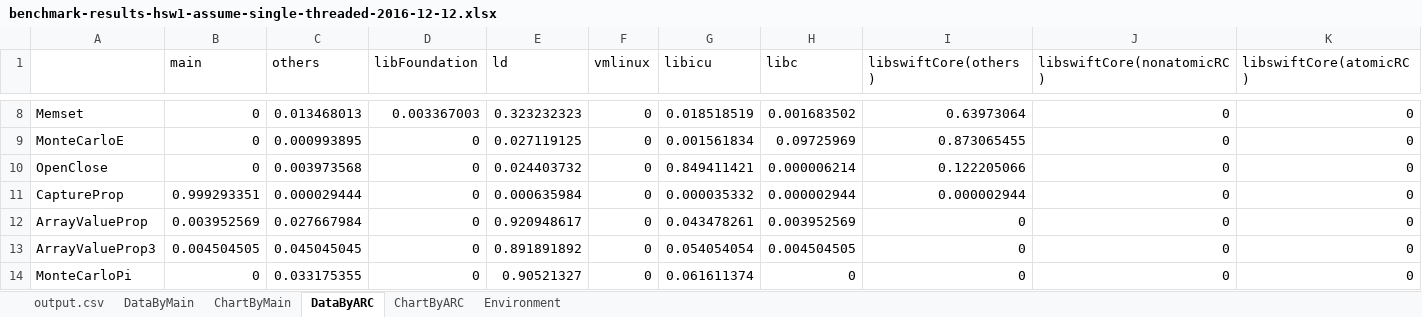
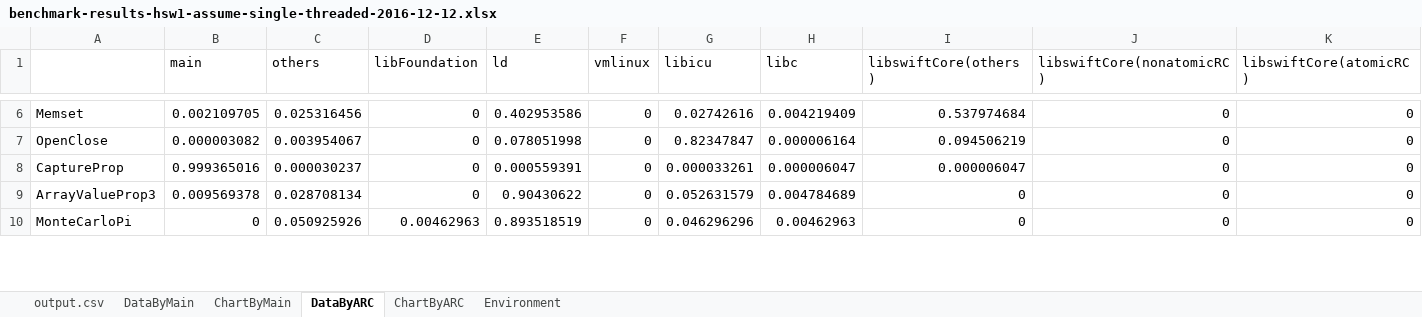
Before and after one commit to mtake/swift-for-linux, an Excel workbook: benchmark-results-hsw1-assume-single-threaded-2016-12-12.xlsx, sheet DataByARC, drawn as a sheet; only a part is shown, gaps mark what is left out; values as stored, in another font and other column widths than the file's, no borders; removed rows and columns are numbered as before the commit, all else as after; rows hold the shown columns only; the diff covers the shown part only; the diff names each change by its address in the sheet, - before the commit and + after, or states it on an @@ line.

```diff
--- a/benchmark-results-hsw1-assume-single-threaded-2016-12-12.xlsx (sheet DataByARC)
+++ b/benchmark-results-hsw1-assume-single-threaded-2016-12-12.xlsx (sheet DataByARC)
-B6 (main): 0
+B6 (main): 0.002109705
-C6 (others): 0.013468013
+C6 (others): 0.025316456
-D6 (libFoundation): 0.003367003
+D6 (libFoundation): 0
-E6 (ld): 0.323232323
+E6 (ld): 0.402953586
-G6 (libicu): 0.018518519
+G6 (libicu): 0.02742616
-H6 (libc): 0.001683502
+H6 (libc): 0.004219409
-I6 (libswiftCore(others)): 0.63973064
+I6 (libswiftCore(others)): 0.537974684
-row 9: MonteCarloE | 0 | 0.000993895 | 0 | 0.027119125 | 0 | 0.001561834 | 0.09725969 | 0.873065455 | 0 | 0
-B7 (main): 0
+B7 (main): 0.000003082
-C7 (others): 0.003973568
+C7 (others): 0.003954067
-E7 (ld): 0.024403732
+E7 (ld): 0.078051998
-G7 (libicu): 0.849411421
+G7 (libicu): 0.82347847
-H7 (libc): 0.000006214
+H7 (libc): 0.000006164
-I7 (libswiftCore(others)): 0.122205066
+I7 (libswiftCore(others)): 0.094506219
-B8 (main): 0.999293351
+B8 (main): 0.999365016
-C8 (others): 0.000029444
+C8 (others): 0.000030237
-E8 (ld): 0.000635984
+E8 (ld): 0.000559391
-G8 (libicu): 0.000035332
+G8 (libicu): 0.000033261
-H8 (libc): 0.000002944
+H8 (libc): 0.000006047
-I8 (libswiftCore(others)): 0.000002944
+I8 (libswiftCore(others)): 0.000006047
-row 12: ArrayValueProp | 0.003952569 | 0.027667984 | 0 | 0.920948617 | 0 | 0.043478261 | 0.003952569 | 0 | 0 | 0
-B9 (main): 0.004504505
+B9 (main): 0.009569378
-C9 (others): 0.045045045
+C9 (others): 0.028708134
-E9 (ld): 0.891891892
+E9 (ld): 0.90430622
-G9 (libicu): 0.054054054
+G9 (libicu): 0.052631579
-H9 (libc): 0.004504505
+H9 (libc): 0.004784689
-C10 (others): 0.033175355
+C10 (others): 0.050925926
-D10 (libFoundation): 0
+D10 (libFoundation): 0.00462963
-E10 (ld): 0.90521327
+E10 (ld): 0.893518519
-G10 (libicu): 0.061611374
+G10 (libicu): 0.046296296
-H10 (libc): 0
+H10 (libc): 0.00462963
```
Also changed, not shown: 34 added rows, 32 removed rows and 559 edited cells elsewhere in this sheet, sheet DataByMain, sheet output.csv, formulas that keep their value, charts or pictures.
